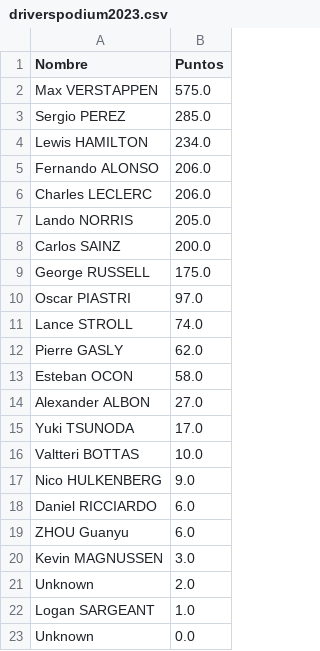
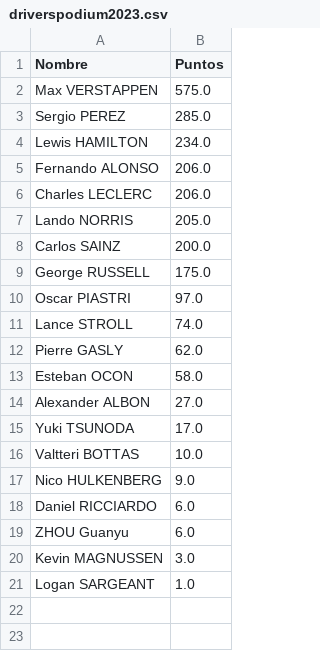
Before and after one commit to diegoosa07-maker/Datos-formula-1, a CSV file: data/clean/driverspodium2023.csv, drawn as a sheet.

```diff
--- a/data/clean/driverspodium2023.csv
+++ b/data/clean/driverspodium2023.csv
@@ -20,4 +20,2 @@ ZHOU Guanyu,6.0
 Kevin MAGNUSSEN,3.0
-Unknown,2.0
 Logan SARGEANT,1.0
-Unknown,0.0
```
Also changed, not shown: data/clean/driverspodium2024.csv, data/clean/driverspodium2025.csv, 2 other files.
